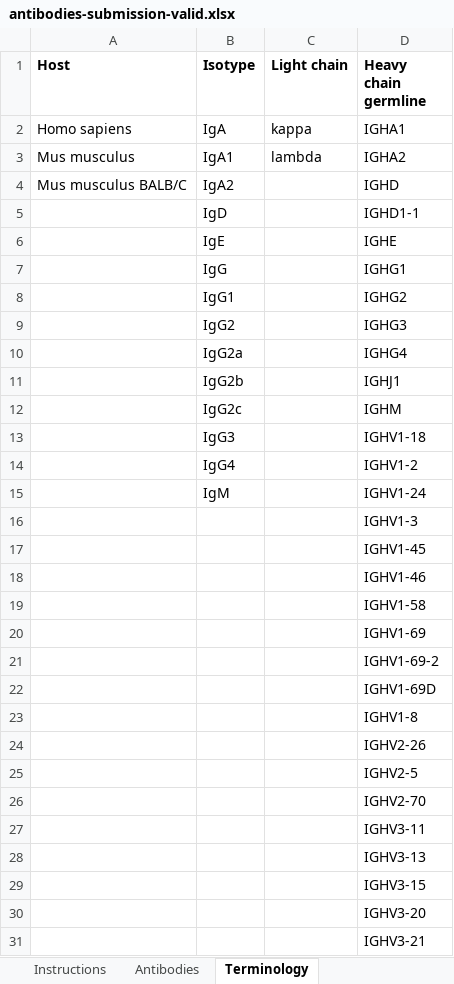
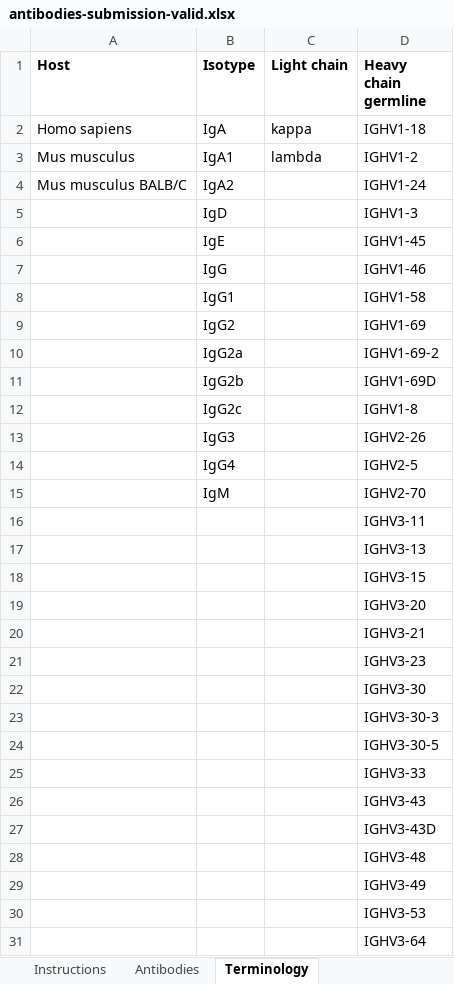
Before and after one commit to jamesaoverton/covic-db-tool-prototype, an Excel workbook: examples/antibodies-submission-valid.xlsx, sheet Terminology, drawn as a sheet; only a part is shown; the shorter side is filled out with more unchanged rows; values as stored, in another font and other column widths than the file's, no borders; the diff covers the shown part only; the diff names each change by its address in the sheet, - before the commit and + after, or states it on an @@ line.

Commit message:
Limit heavy chains to IGHV

```diff
--- a/examples/antibodies-submission-valid.xlsx (sheet Terminology)
+++ b/examples/antibodies-submission-valid.xlsx (sheet Terminology)
-D2 (Heavy chain germline): IGHA1
+D2 (Heavy chain germline): IGHV1-18
-D3 (Heavy chain germline): IGHA2
+D3 (Heavy chain germline): IGHV1-2
-D4 (Heavy chain germline): IGHD
+D4 (Heavy chain germline): IGHV1-24
-D5 (Heavy chain germline): IGHD1-1
+D5 (Heavy chain germline): IGHV1-3
-D6 (Heavy chain germline): IGHE
+D6 (Heavy chain germline): IGHV1-45
-D7 (Heavy chain germline): IGHG1
+D7 (Heavy chain germline): IGHV1-46
-D8 (Heavy chain germline): IGHG2
+D8 (Heavy chain germline): IGHV1-58
-D9 (Heavy chain germline): IGHG3
+D9 (Heavy chain germline): IGHV1-69
-D10 (Heavy chain germline): IGHG4
+D10 (Heavy chain germline): IGHV1-69-2
-D11 (Heavy chain germline): IGHJ1
+D11 (Heavy chain germline): IGHV1-69D
-D12 (Heavy chain germline): IGHM
+D12 (Heavy chain germline): IGHV1-8
-D13 (Heavy chain germline): IGHV1-18
+D13 (Heavy chain germline): IGHV2-26
-D14 (Heavy chain germline): IGHV1-2
+D14 (Heavy chain germline): IGHV2-5
-D15 (Heavy chain germline): IGHV1-24
+D15 (Heavy chain germline): IGHV2-70
-row 16:  |  |  | IGHV1-3
-row 17:  |  |  | IGHV1-45
-row 18:  |  |  | IGHV1-46
-row 19:  |  |  | IGHV1-58
-row 20:  |  |  | IGHV1-69
-row 21:  |  |  | IGHV1-69-2
-row 22:  |  |  | IGHV1-69D
-row 23:  |  |  | IGHV1-8
-row 24:  |  |  | IGHV2-26
-row 25:  |  |  | IGHV2-5
-row 26:  |  |  | IGHV2-70
```
Also changed, not shown: 74 removed rows elsewhere in this sheet, examples/antibodies-submission-invalid-highlighted.xlsx, examples/antibodies-submission-invalid.xlsx, 6 other files.
